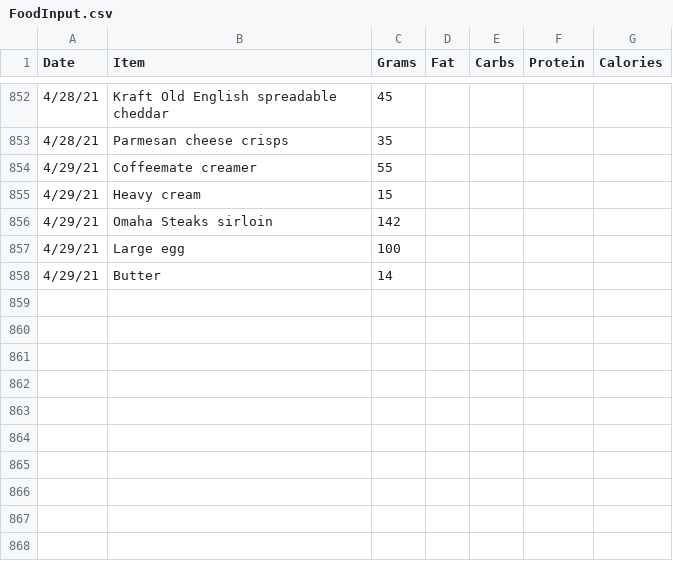
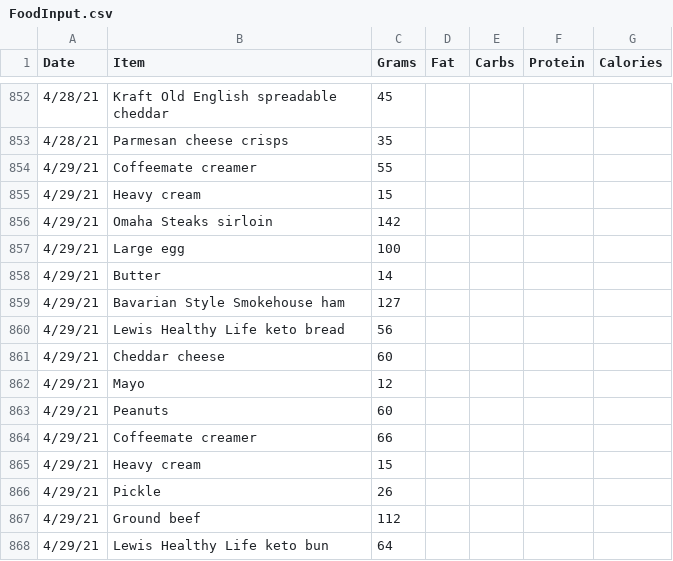
Before and after one commit to tbcombs/Food, a CSV file: FoodInput.csv, drawn as a sheet; only a part is shown, gaps mark what is left out; the diff names each change by its address in the sheet, - before the commit and + after, or states it on an @@ line.

Commit message:
Update FoodInput.csv

```diff
--- a/FoodInput.csv
+++ b/FoodInput.csv
+row 859: 4/29/21 | Bavarian Style Smokehouse ham | 127
+row 860: 4/29/21 | Lewis Healthy Life keto bread | 56
+row 861: 4/29/21 | Cheddar cheese | 60
+row 862: 4/29/21 | Mayo | 12
+row 863: 4/29/21 | Peanuts | 60
+row 864: 4/29/21 | Coffeemate creamer | 66
+row 865: 4/29/21 | Heavy cream | 15
+row 866: 4/29/21 | Pickle | 26
+row 867: 4/29/21 | Ground beef | 112
+row 868: 4/29/21 | Lewis Healthy Life keto bun | 64
```
